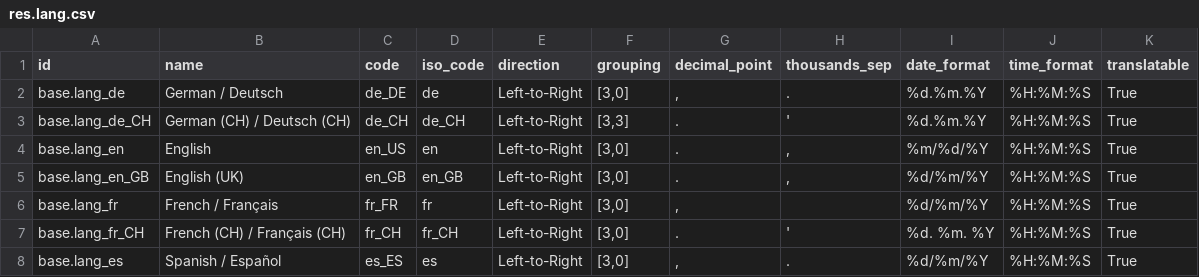
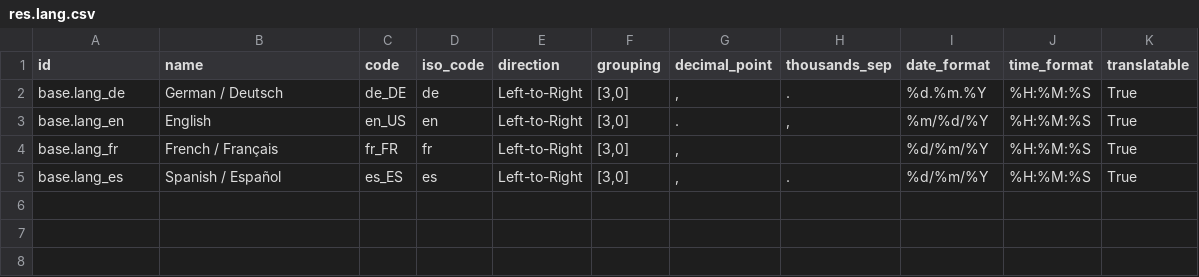
Before and after one commit to equitania/v10-server, a CSV file: odoo/addons/base/res/res.lang.csv, drawn as a sheet.

Commit message:
[CHG] Abgleich mit Odoo 10.0 - Stand 05.05.2018

```diff
--- a/odoo/addons/base/res/res.lang.csv
+++ b/odoo/addons/base/res/res.lang.csv
@@ -2,7 +2,4 @@
 "base.lang_de","German / Deutsch","de_DE","de","Left-to-Right","[3,0]",",",".","%d.%m.%Y","%H:%M:%S","True"
-"base.lang_de_CH","German (CH) / Deutsch (CH)",de_CH,de_CH,"Left-to-Right","[3,3]",".","'","%d.%m.%Y","%H:%M:%S",True
 "base.lang_en","English","en_US","en","Left-to-Right","[3,0]",".",",","%m/%d/%Y","%H:%M:%S","True"
-"base.lang_en_GB","English (UK)","en_GB","en_GB","Left-to-Right","[3,0]",".",",","%d/%m/%Y","%H:%M:%S","True"
 "base.lang_fr","French / Français","fr_FR","fr","Left-to-Right","[3,0]",","," ","%d/%m/%Y","%H:%M:%S","True"
-"base.lang_fr_CH","French (CH) / Français (CH)","fr_CH","fr_CH","Left-to-Right","[3,0]",".","'","%d. %m. %Y","%H:%M:%S","True"
 "base.lang_es","Spanish / Español","es_ES","es","Left-to-Right","[3,0]",",",".","%d/%m/%Y","%H:%M:%S","True"
```
Also changed, not shown: 12 other files.
